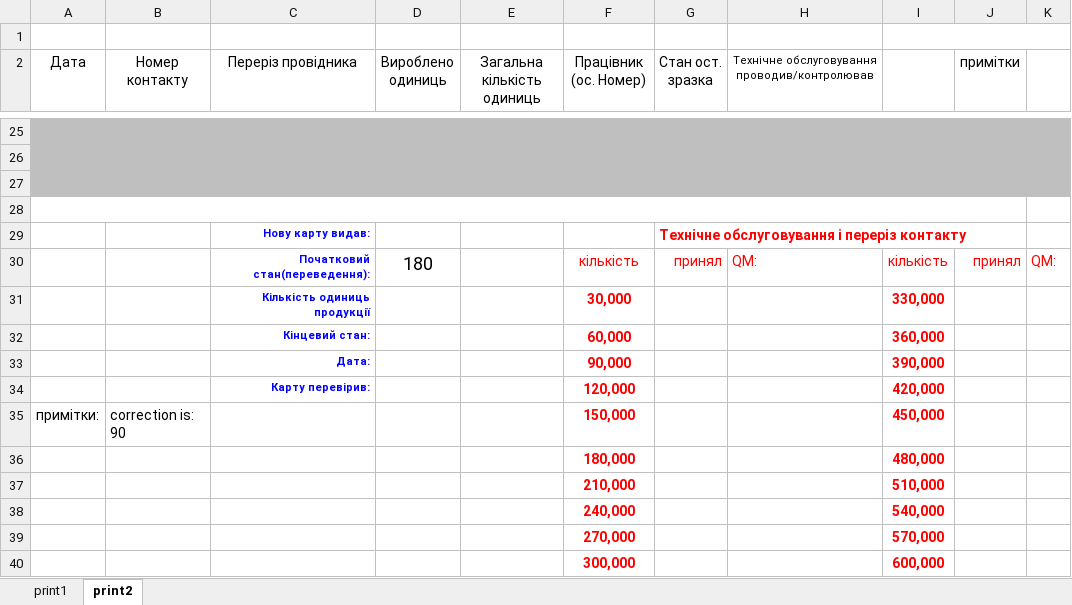
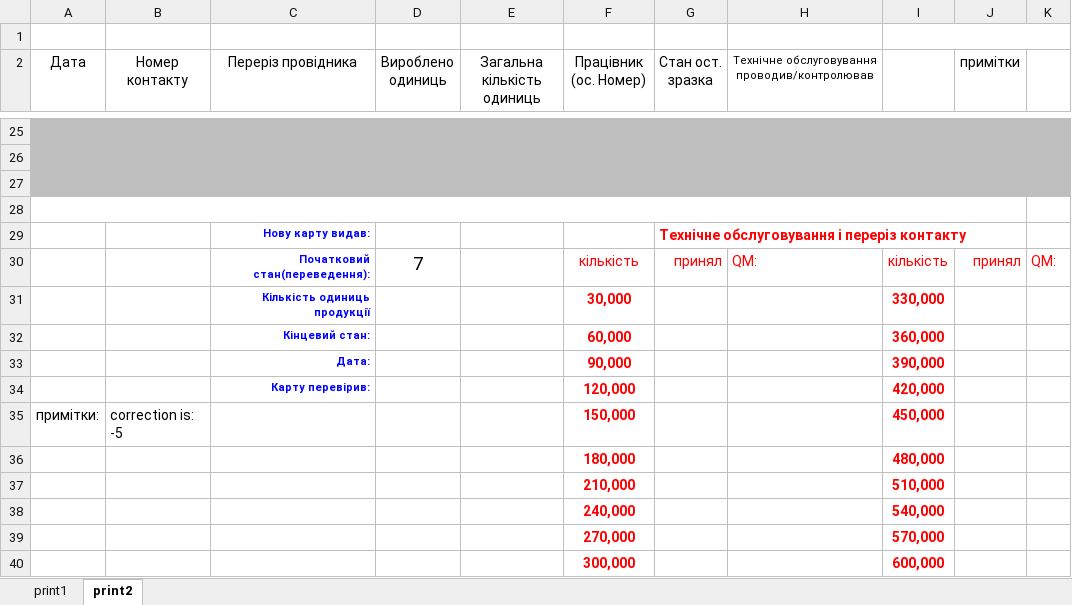
Before and after one commit to Mytsa/Mytsa, an Excel workbook: Template_apl_cycles2.xlsx, sheet print2, drawn as a sheet; only a part is shown, gaps mark what is left out; values as stored, in another font and other column widths than the file's, no borders; the diff names each change by its address in the sheet, - before the commit and + after, or states it on an @@ line.

```diff
--- a/Template_apl_cycles2.xlsx (sheet print2)
+++ b/Template_apl_cycles2.xlsx (sheet print2)
-D30 (Вироблено одиниць): 180
+D30 (Вироблено одиниць): 7
-B35 (Номер контакту): correction is: 90
+B35 (Номер контакту): correction is: -5
```
Also changed, not shown: Template_apl_cycles.xlsx, counter_ver.1.xlsx, 1 other file.
